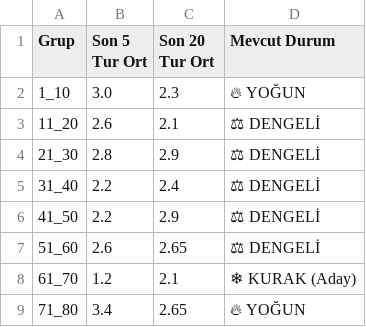
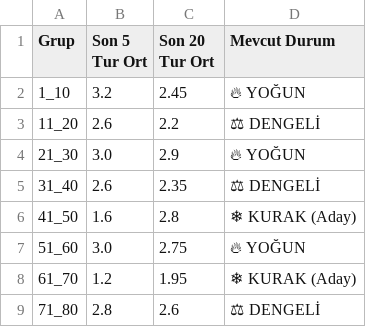
Before and after one commit to egemenulucay-52/hizli-on-numara, a CSV file: grup_analizi.csv, drawn as a sheet; the diff names each change by its address in the sheet, - before the commit and + after, or states it on an @@ line.

```diff
--- a/grup_analizi.csv
+++ b/grup_analizi.csv
-B2 (Son 5 Tur Ort): 3.0
+B2 (Son 5 Tur Ort): 3.2
-C2 (Son 20 Tur Ort): 2.3
+C2 (Son 20 Tur Ort): 2.45
-C3 (Son 20 Tur Ort): 2.1
+C3 (Son 20 Tur Ort): 2.2
-B4 (Son 5 Tur Ort): 2.8
+B4 (Son 5 Tur Ort): 3.0
-D4 (Mevcut Durum): ⚖ DENGELİ
+D4 (Mevcut Durum): 🔥 YOĞUN
-B5 (Son 5 Tur Ort): 2.2
+B5 (Son 5 Tur Ort): 2.6
-C5 (Son 20 Tur Ort): 2.4
+C5 (Son 20 Tur Ort): 2.35
-B6 (Son 5 Tur Ort): 2.2
+B6 (Son 5 Tur Ort): 1.6
-C6 (Son 20 Tur Ort): 2.9
+C6 (Son 20 Tur Ort): 2.8
-D6 (Mevcut Durum): ⚖ DENGELİ
+D6 (Mevcut Durum): ❄ KURAK (Aday)
-B7 (Son 5 Tur Ort): 2.6
+B7 (Son 5 Tur Ort): 3.0
-C7 (Son 20 Tur Ort): 2.65
+C7 (Son 20 Tur Ort): 2.75
-D7 (Mevcut Durum): ⚖ DENGELİ
+D7 (Mevcut Durum): 🔥 YOĞUN
-C8 (Son 20 Tur Ort): 2.1
+C8 (Son 20 Tur Ort): 1.95
-B9 (Son 5 Tur Ort): 3.4
+B9 (Son 5 Tur Ort): 2.8
-C9 (Son 20 Tur Ort): 2.65
+C9 (Son 20 Tur Ort): 2.6
-D9 (Mevcut Durum): 🔥 YOĞUN
+D9 (Mevcut Durum): ⚖ DENGELİ
```
Also changed, not shown: 2 other files.
